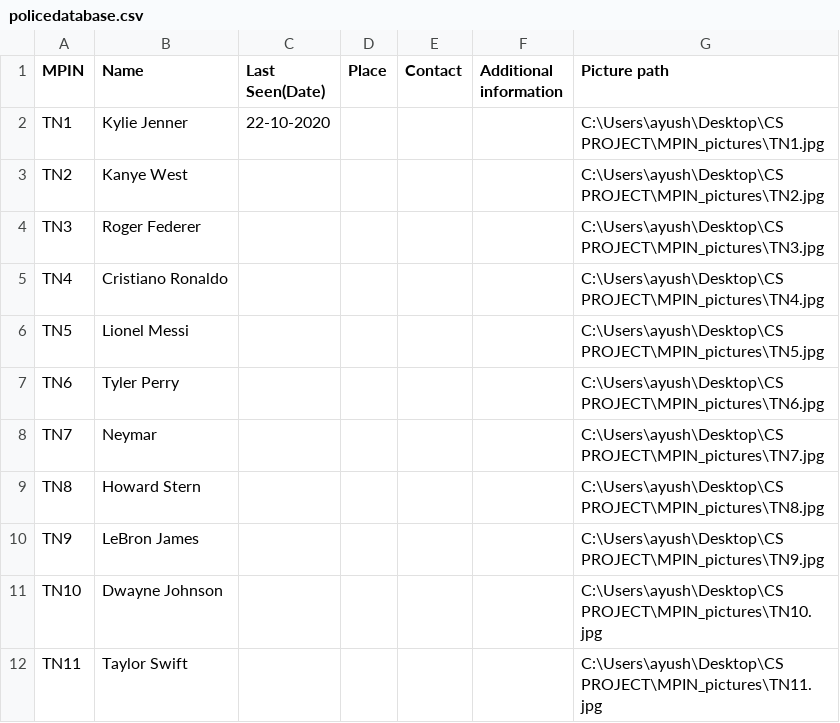
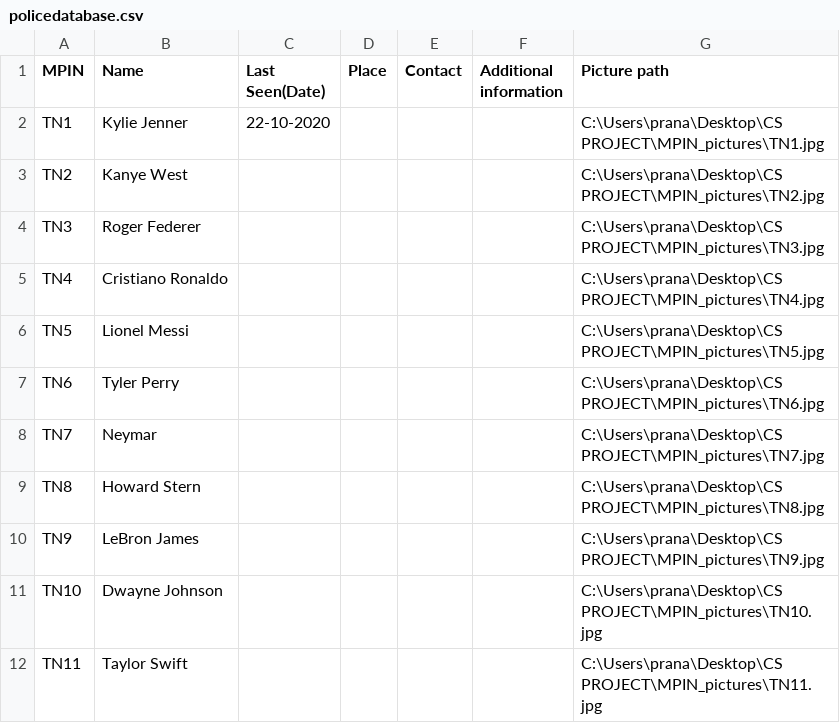
Before and after one commit to AvGeeky/csproject-P-DaISy, a CSV file: policedatabase.csv, drawn as a sheet.

```diff
--- a/policedatabase.csv
+++ b/policedatabase.csv
@@ -1,12 +1,12 @@
 MPIN,Name,Last Seen(Date),Place,Contact,Additional information,Picture path
-TN1,Kylie Jenner,22-10-2020,,,,C:\Users\ayush\Desktop\CS PROJECT\MPIN_pictures\TN1.jpg
-TN2,Kanye West,,,,,C:\Users\ayush\Desktop\CS PROJECT\MPIN_pictures\TN2.jpg
-TN3,Roger Federer,,,,,C:\Users\ayush\Desktop\CS PROJECT\MPIN_pictures\TN3.jpg
-TN4,Cristiano Ronaldo,,,,,C:\Users\ayush\Desktop\CS PROJECT\MPIN_pictures\TN4.jpg
-TN5,Lionel Messi,,,,,C:\Users\ayush\Desktop\CS PROJECT\MPIN_pictures\TN5.jpg
-TN6,Tyler Perry,,,,,C:\Users\ayush\Desktop\CS PROJECT\MPIN_pictures\TN6.jpg
-TN7,Neymar,,,,,C:\Users\ayush\Desktop\CS PROJECT\MPIN_pictures\TN7.jpg
-TN8,Howard Stern,,,,,C:\Users\ayush\Desktop\CS PROJECT\MPIN_pictures\TN8.jpg
-TN9,LeBron James,,,,,C:\Users\ayush\Desktop\CS PROJECT\MPIN_pictures\TN9.jpg
-TN10,Dwayne Johnson,,,,,C:\Users\ayush\Desktop\CS PROJECT\MPIN_pictures\TN10.jpg
-TN11,Taylor Swift,,,,,C:\Users\ayush\Desktop\CS PROJECT\MPIN_pictures\TN11.jpg
+TN1,Kylie Jenner,22-10-2020,,,,C:\Users\prana\Desktop\CS PROJECT\MPIN_pictures\TN1.jpg
+TN2,Kanye West,,,,,C:\Users\prana\Desktop\CS PROJECT\MPIN_pictures\TN2.jpg
+TN3,Roger Federer,,,,,C:\Users\prana\Desktop\CS PROJECT\MPIN_pictures\TN3.jpg
+TN4,Cristiano Ronaldo,,,,,C:\Users\prana\Desktop\CS PROJECT\MPIN_pictures\TN4.jpg
+TN5,Lionel Messi,,,,,C:\Users\prana\Desktop\CS PROJECT\MPIN_pictures\TN5.jpg
+TN6,Tyler Perry,,,,,C:\Users\prana\Desktop\CS PROJECT\MPIN_pictures\TN6.jpg
+TN7,Neymar,,,,,C:\Users\prana\Desktop\CS PROJECT\MPIN_pictures\TN7.jpg
+TN8,Howard Stern,,,,,C:\Users\prana\Desktop\CS PROJECT\MPIN_pictures\TN8.jpg
+TN9,LeBron James,,,,,C:\Users\prana\Desktop\CS PROJECT\MPIN_pictures\TN9.jpg
+TN10,Dwayne Johnson,,,,,C:\Users\prana\Desktop\CS PROJECT\MPIN_pictures\TN10.jpg
+TN11,Taylor Swift,,,,,C:\Users\prana\Desktop\CS PROJECT\MPIN_pictures\TN11.jpg
```
Also changed, not shown: 1 other file.
